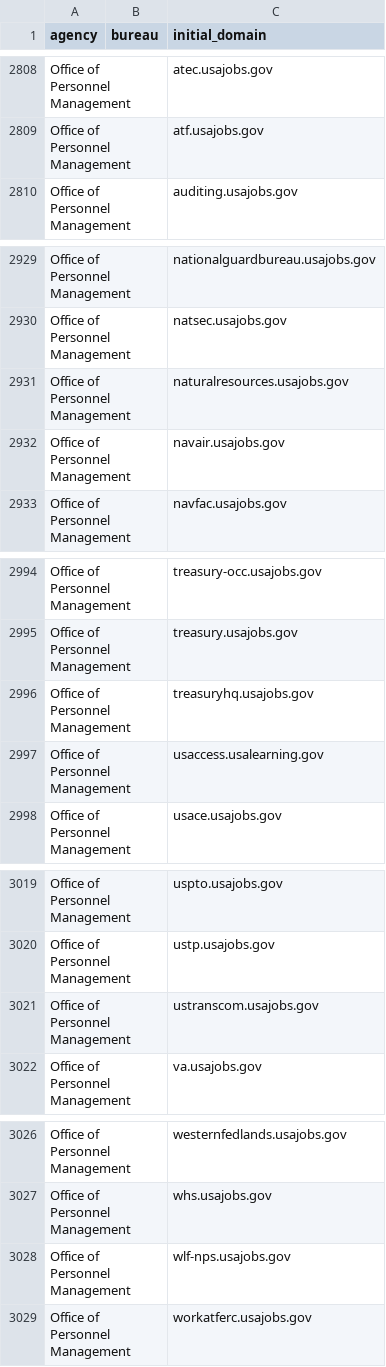
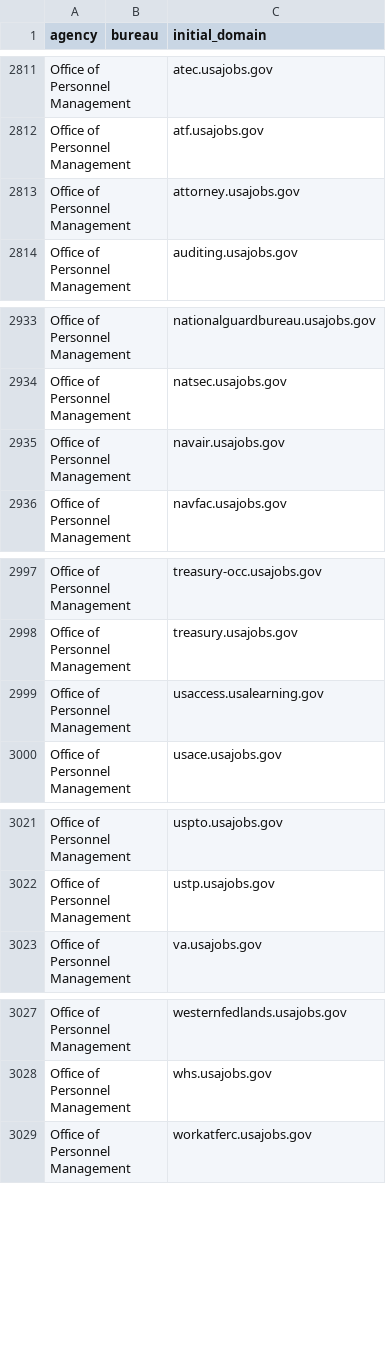
Before and after one commit to GSA/public-website-inventory, a CSV file: reports/candidates_for_addition.csv, drawn as a sheet; only a part is shown, gaps mark what is left out; removed rows and columns are numbered as before the commit, all else as after; the diff covers the shown part only; the diff names each change by its address in the sheet, - before the commit and + after, or states it on an @@ line.

```diff
--- a/reports/candidates_for_addition.csv
+++ b/reports/candidates_for_addition.csv
+row 2813: Office of Personnel Management |  | attorney.usajobs.gov
-row 2931: Office of Personnel Management |  | naturalresources.usajobs.gov
-row 2996: Office of Personnel Management |  | treasuryhq.usajobs.gov
-row 3021: Office of Personnel Management |  | ustranscom.usajobs.gov
-row 3028: Office of Personnel Management |  | wlf-nps.usajobs.gov
```
Also changed, not shown: 7 added rows and 5 removed rows elsewhere in this file, 2 other files.
